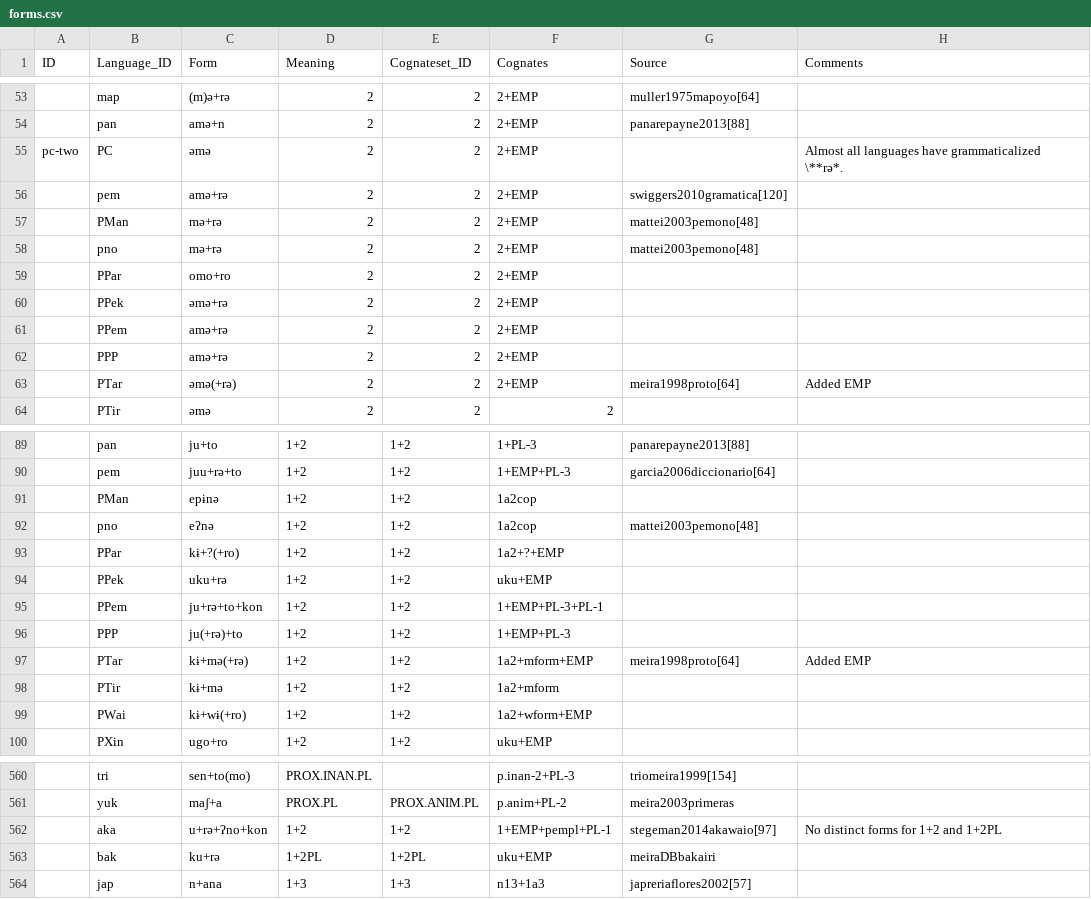
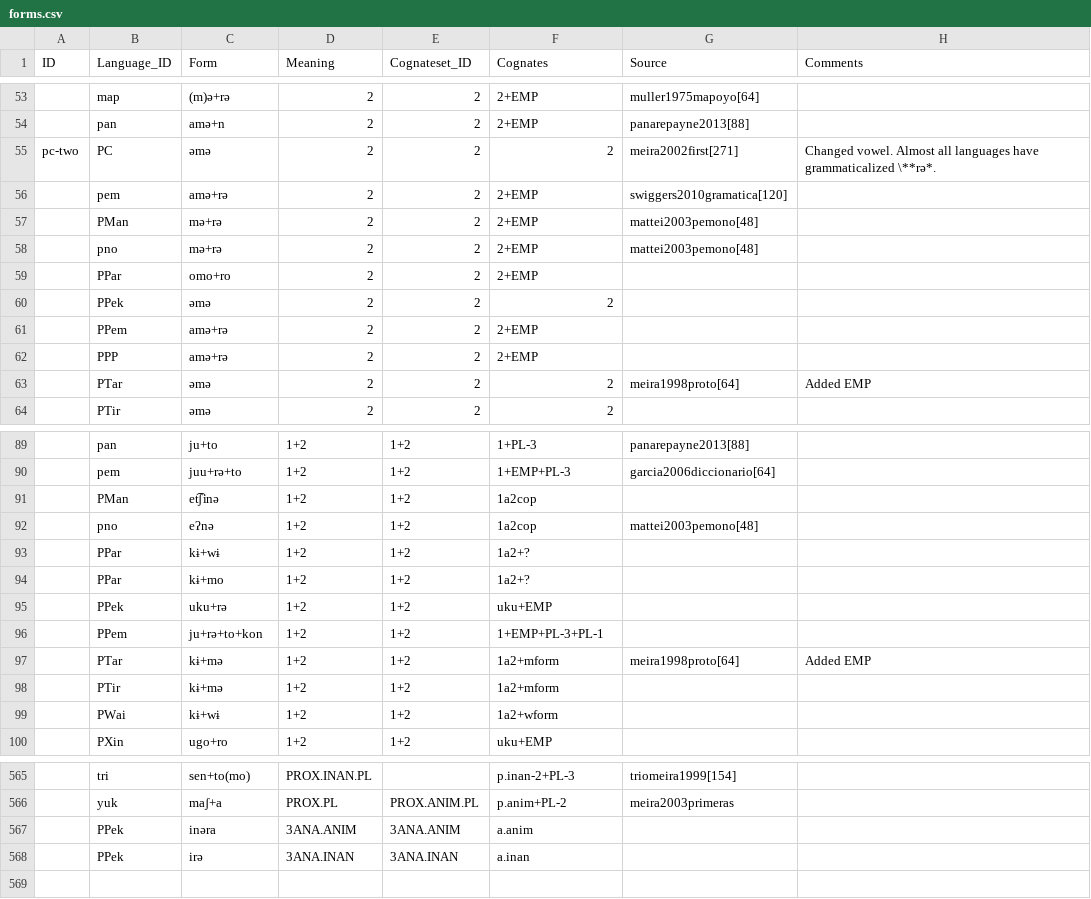
Before and after one commit to fmatter/cariban_pronouns, a CSV file: data/raw/forms.csv, drawn as a sheet; only a part is shown, gaps mark what is left out; removed rows and columns are numbered as before the commit, all else as after; the diff covers the shown part only; the diff names each change by its address in the sheet, - before the commit and + after, or states it on an @@ line.

Commit message:
modified proto-forms, more paradigms

```diff
--- a/data/raw/forms.csv
+++ b/data/raw/forms.csv
-F55 (Cognates): 2+EMP
+F55 (Cognates): 2
-G55 (Source): (empty)
+G55 (Source): meira2002first[271]
-H55 (Comments): Almost all…
+H55 (Comments): Changed vowel. Almost all…
-C60 (Form): əmə+rə
+C60 (Form): əmə
-F60 (Cognates): 2+EMP
+F60 (Cognates): 2
-C63 (Form): əmə(+rə)
+C63 (Form): əmə
-F63 (Cognates): 2+EMP
+F63 (Cognates): 2
-C91 (Form): epɨnə
+C91 (Form): et͡ʃinə
+row 93:  | PPar | kɨ+wɨ | 1+2 | 1+2 | 1a2+?
-C94 (Form): kɨ+?(+ro)
+C94 (Form): kɨ+mo
-F94 (Cognates): 1a2+?+EMP
+F94 (Cognates): 1a2+?
-row 96:  | PPP | ju(+rə)+to | 1+2 | 1+2 | 1+EMP+PL-3
-C97 (Form): kɨ+mə(+rə)
+C97 (Form): kɨ+mə
-F97 (Cognates): 1a2+mform+EMP
+F97 (Cognates): 1a2+mform
-C99 (Form): kɨ+wɨ(+ro)
+C99 (Form): kɨ+wɨ
-F99 (Cognates): 1a2+wform+EMP
+F99 (Cognates): 1a2+wform
@@ row 562 moved to row 115: aka @@
@@ row 563 moved to row 144: bak @@
@@ row 564 moved to row 182: jap @@
+row 567:  | PPek | inəra | 3ANA.ANIM | 3ANA.ANIM | a.anim
+row 568:  | PPek | irə | 3ANA.INAN | 3ANA.INAN | a.inan
```
Also changed, not shown: 2 added rows and 30 edited cells elsewhere in this file, data/cldf/forms.csv, docs/pld-slides/tables/par_pro.csv, 17 other files.
